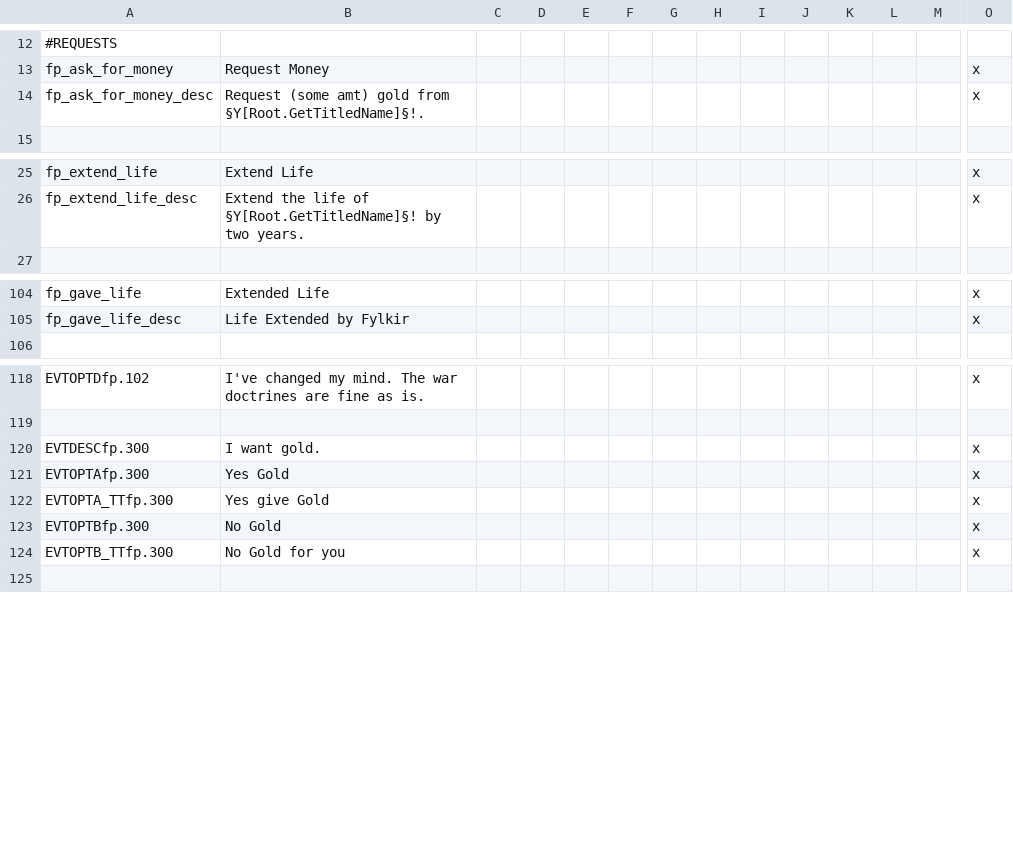
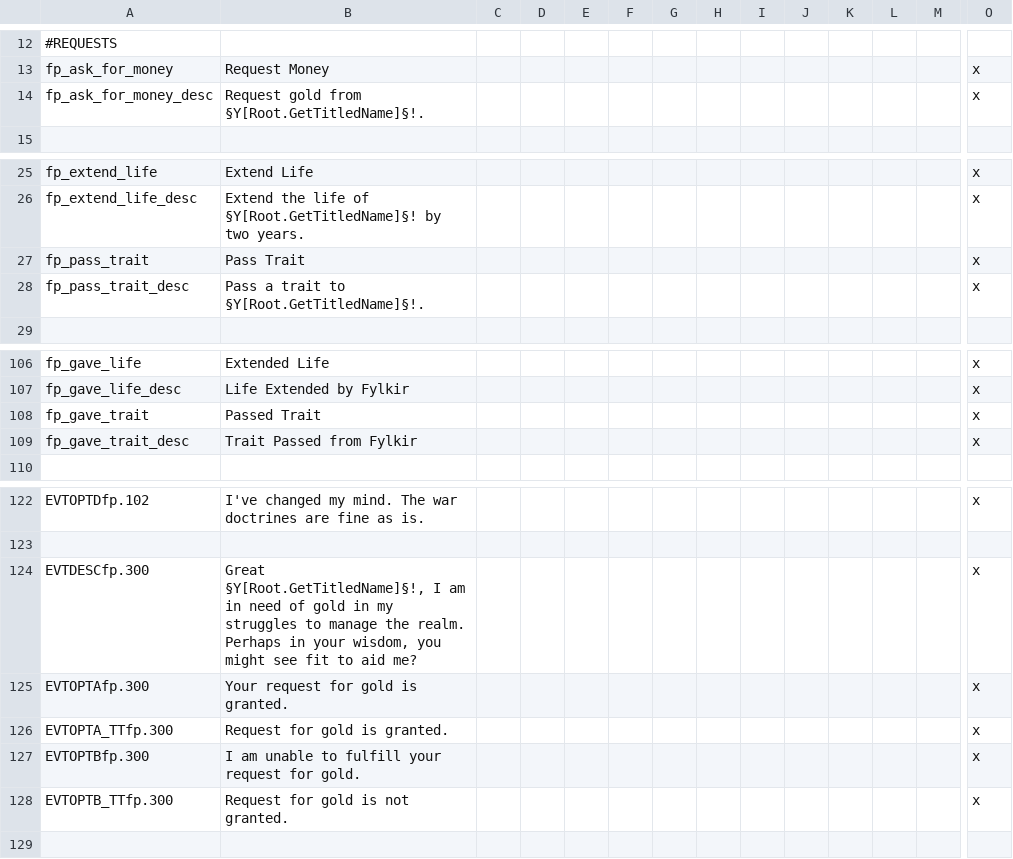
Before and after one commit to clsaiko/fylkir_powers, a CSV file: localisation/localisation_fylkir_powers.csv, drawn as a sheet; only a part is shown, gaps mark what is left out; addresses are those after the commit; rows hold the shown columns only; the diff names each change by its address in the sheet, - before the commit and + after, or states it on an @@ line.

Commit message:
pass trait complete

```diff
--- a/localisation/localisation_fylkir_powers.csv
+++ b/localisation/localisation_fylkir_powers.csv
-B14: Request (some amt) gold from…
+B14: Request gold from…
+row 27: fp_pass_trait | Pass Trait |  |  |  |  |  |  |  |  |  |  |  | x
+row 28: fp_pass_trait_desc | Pass a trait to §Y[Root.GetTitledName]§!. |  |  |  |  |  |  |  |  |  |  |  | x
+row 108: fp_gave_trait | Passed Trait |  |  |  |  |  |  |  |  |  |  |  | x
+row 109: fp_gave_trait_desc | Trait Passed from Fylkir |  |  |  |  |  |  |  |  |  |  |  | x
-B124: I want gold.
+B124: Great §Y[Root.GetTitledName]§!, I am in need of gold in my struggles to manage the realm. Perhaps in your wisdom, you might see fit to aid me?
-B125: Yes Gold
+B125: Your request for gold is granted.
-B126: Yes give Gold
+B126: Request for gold is granted.
-B127: No Gold
+B127: I am unable to fulfill your request for gold.
-B128: No Gold for you
+B128: Request for gold is not granted.
```
Also changed, not shown: 4 other files.
